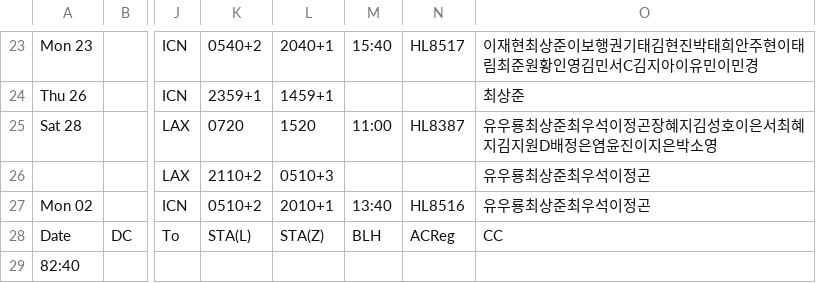
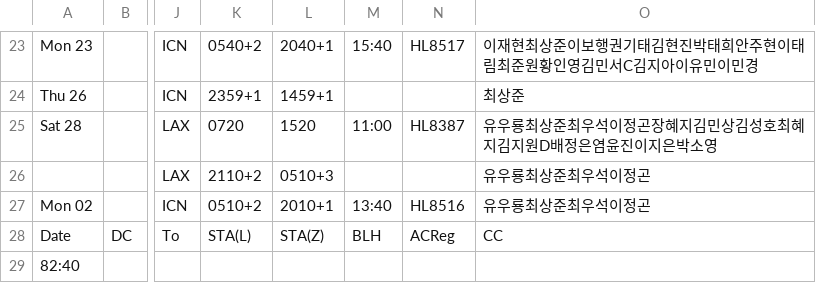
Before and after one commit to csj773/roster-sj, a CSV file: public/roster.csv, drawn as a sheet; only a part is shown, gaps mark what is left out; the diff names each change by its address in the sheet, - before the commit and + after, or states it on an @@ line.

```diff
--- a/public/roster.csv
+++ b/public/roster.csv
-O25: 유우룡최상준최우석이정곤장혜지김성호이은서최혜지김지원D배정은염윤진이지은박소영
+O25: 유우룡최상준최우석이정곤장혜지김민상김성호최혜지김지원D배정은염윤진이지은박소영
```
Also changed, not shown: 1 other file.
